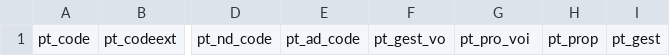
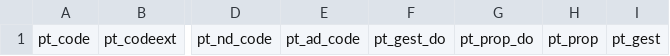
Before and after one commit to GraceTHD-community/GraceTHD-MCD, a CSV file: db_shpcsv/t_ptech.csv, drawn as a sheet; only a part is shown, gaps mark what is left out; the diff names each change by its address in the sheet, - before the commit and + after, or states it on an @@ line.

```diff
--- a/db_shpcsv/t_ptech.csv
+++ b/db_shpcsv/t_ptech.csv
-F1: pt_gest_vo
+F1: pt_gest_do
-G1: pt_pro_voi
+G1: pt_prop_do
```
Also changed, not shown: 23 other files.
